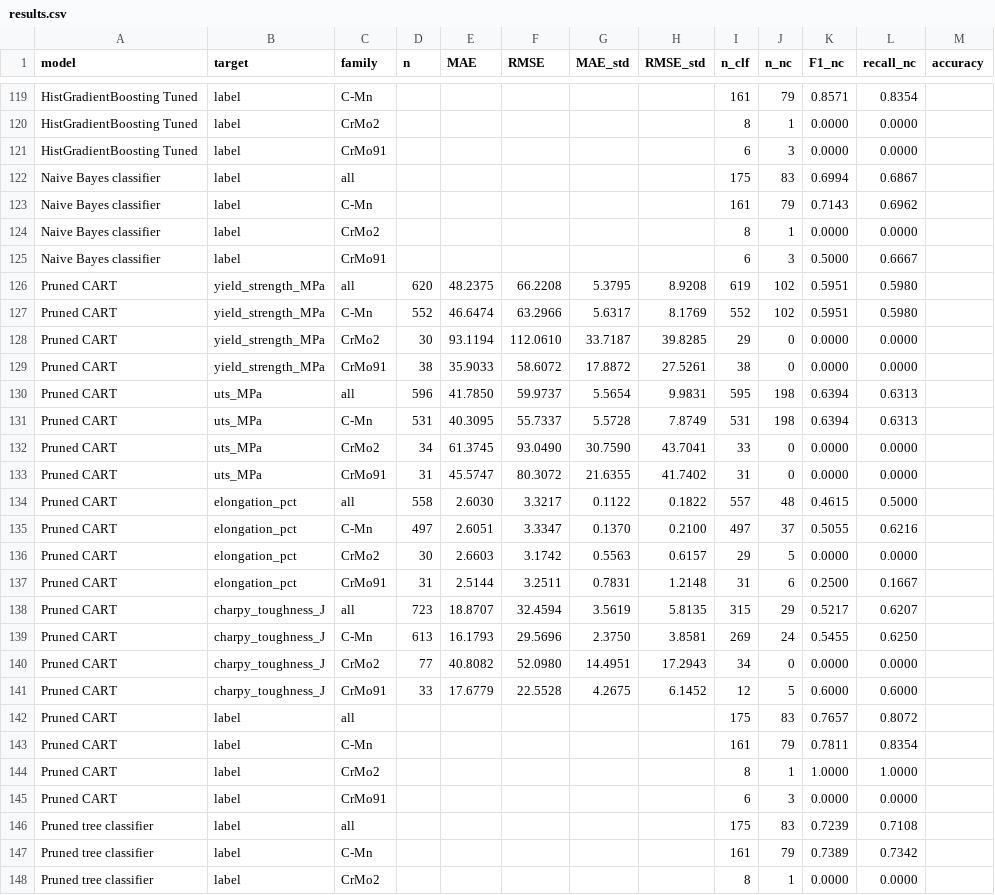
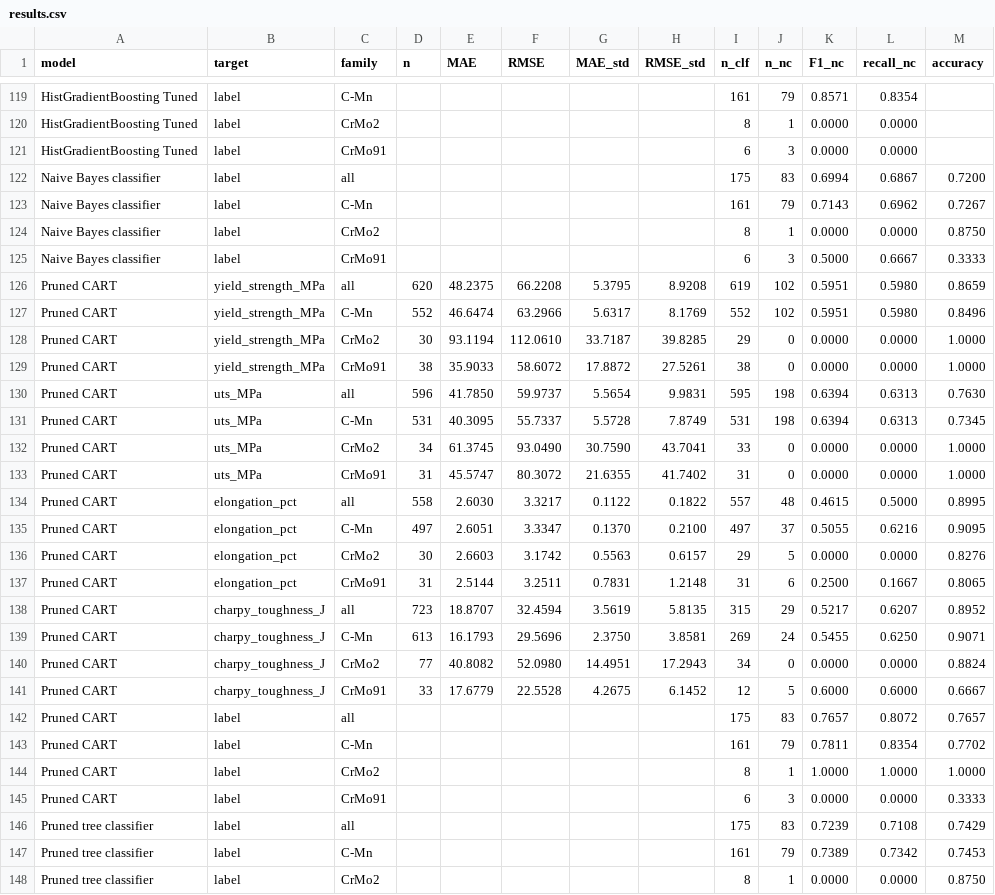
Before and after one commit to K3YB04RD-w4rri0r/ml-soldering-prediction, a CSV file: modeling/results.csv, drawn as a sheet; only a part is shown, gaps mark what is left out; the diff covers the shown part only.

Commit message:
Show the accuracy in the 1B and 1D notebooks
The classification tables of the 1B and 1D notebooks now include the
accuracy next to the F1 and the recall. The notebooks are re-executed so
that the accuracy column of results.csv is filled for the tree ensembles
and the direct classifiers; the other metrics are unchanged.

```diff
--- a/modeling/results.csv
+++ b/modeling/results.csv
@@ -121,28 +121,28 @@ HistGradientBoosting Tuned,label,CrMo2,,,,,,8,1,0.0000,0.0000,
 HistGradientBoosting Tuned,label,CrMo91,,,,,,6,3,0.0000,0.0000,
-Naive Bayes classifier,label,all,,,,,,175,83,0.6994,0.6867,
-Naive Bayes classifier,label,C-Mn,,,,,,161,79,0.7143,0.6962,
-Naive Bayes classifier,label,CrMo2,,,,,,8,1,0.0000,0.0000,
-Naive Bayes classifier,label,CrMo91,,,,,,6,3,0.5000,0.6667,
-Pruned CART,yield_strength_MPa,all,620,48.2375,66.2208,5.3795,8.9208,619,102,0.5951,0.5980,
-Pruned CART,yield_strength_MPa,C-Mn,552,46.6474,63.2966,5.6317,8.1769,552,102,0.5951,0.5980,
-Pruned CART,yield_strength_MPa,CrMo2,30,93.1194,112.0610,33.7187,39.8285,29,0,0.0000,0.0000,
-Pruned CART,yield_strength_MPa,CrMo91,38,35.9033,58.6072,17.8872,27.5261,38,0,0.0000,0.0000,
-Pruned CART,uts_MPa,all,596,41.7850,59.9737,5.5654,9.9831,595,198,0.6394,0.6313,
-Pruned CART,uts_MPa,C-Mn,531,40.3095,55.7337,5.5728,7.8749,531,198,0.6394,0.6313,
-Pruned CART,uts_MPa,CrMo2,34,61.3745,93.0490,30.7590,43.7041,33,0,0.0000,0.0000,
-Pruned CART,uts_MPa,CrMo91,31,45.5747,80.3072,21.6355,41.7402,31,0,0.0000,0.0000,
-Pruned CART,elongation_pct,all,558,2.6030,3.3217,0.1122,0.1822,557,48,0.4615,0.5000,
-Pruned CART,elongation_pct,C-Mn,497,2.6051,3.3347,0.1370,0.2100,497,37,0.5055,0.6216,
-Pruned CART,elongation_pct,CrMo2,30,2.6603,3.1742,0.5563,0.6157,29,5,0.0000,0.0000,
-Pruned CART,elongation_pct,CrMo91,31,2.5144,3.2511,0.7831,1.2148,31,6,0.2500,0.1667,
-Pruned CART,charpy_toughness_J,all,723,18.8707,32.4594,3.5619,5.8135,315,29,0.5217,0.6207,
-Pruned CART,charpy_toughness_J,C-Mn,613,16.1793,29.5696,2.3750,3.8581,269,24,0.5455,0.6250,
-Pruned CART,charpy_toughness_J,CrMo2,77,40.8082,52.0980,14.4951,17.2943,34,0,0.0000,0.0000,
-Pruned CART,charpy_toughness_J,CrMo91,33,17.6779,22.5528,4.2675,6.1452,12,5,0.6000,0.6000,
-Pruned CART,label,all,,,,,,175,83,0.7657,0.8072,
-Pruned CART,label,C-Mn,,,,,,161,79,0.7811,0.8354,
-Pruned CART,label,CrMo2,,,,,,8,1,1.0000,1.0000,
-Pruned CART,label,CrMo91,,,,,,6,3,0.0000,0.0000,
-Pruned tree classifier,label,all,,,,,,175,83,0.7239,0.7108,
-Pruned tree classifier,label,C-Mn,,,,,,161,79,0.7389,0.7342,
-Pruned tree classifier,label,CrMo2,,,,,,8,1,0.0000,0.0000,
+Naive Bayes classifier,label,all,,,,,,175,83,0.6994,0.6867,0.7200
+Naive Bayes classifier,label,C-Mn,,,,,,161,79,0.7143,0.6962,0.7267
+Naive Bayes classifier,label,CrMo2,,,,,,8,1,0.0000,0.0000,0.8750
+Naive Bayes classifier,label,CrMo91,,,,,,6,3,0.5000,0.6667,0.3333
+Pruned CART,yield_strength_MPa,all,620,48.2375,66.2208,5.3795,8.9208,619,102,0.5951,0.5980,0.8659
+Pruned CART,yield_strength_MPa,C-Mn,552,46.6474,63.2966,5.6317,8.1769,552,102,0.5951,0.5980,0.8496
+Pruned CART,yield_strength_MPa,CrMo2,30,93.1194,112.0610,33.7187,39.8285,29,0,0.0000,0.0000,1.0000
+Pruned CART,yield_strength_MPa,CrMo91,38,35.9033,58.6072,17.8872,27.5261,38,0,0.0000,0.0000,1.0000
+Pruned CART,uts_MPa,all,596,41.7850,59.9737,5.5654,9.9831,595,198,0.6394,0.6313,0.7630
+Pruned CART,uts_MPa,C-Mn,531,40.3095,55.7337,5.5728,7.8749,531,198,0.6394,0.6313,0.7345
+Pruned CART,uts_MPa,CrMo2,34,61.3745,93.0490,30.7590,43.7041,33,0,0.0000,0.0000,1.0000
+Pruned CART,uts_MPa,CrMo91,31,45.5747,80.3072,21.6355,41.7402,31,0,0.0000,0.0000,1.0000
+Pruned CART,elongation_pct,all,558,2.6030,3.3217,0.1122,0.1822,557,48,0.4615,0.5000,0.8995
+Pruned CART,elongation_pct,C-Mn,497,2.6051,3.3347,0.1370,0.2100,497,37,0.5055,0.6216,0.9095
+Pruned CART,elongation_pct,CrMo2,30,2.6603,3.1742,0.5563,0.6157,29,5,0.0000,0.0000,0.8276
+Pruned CART,elongation_pct,CrMo91,31,2.5144,3.2511,0.7831,1.2148,31,6,0.2500,0.1667,0.8065
+Pruned CART,charpy_toughness_J,all,723,18.8707,32.4594,3.5619,5.8135,315,29,0.5217,0.6207,0.8952
+Pruned CART,charpy_toughness_J,C-Mn,613,16.1793,29.5696,2.3750,3.8581,269,24,0.5455,0.6250,0.9071
+Pruned CART,charpy_toughness_J,CrMo2,77,40.8082,52.0980,14.4951,17.2943,34,0,0.0000,0.0000,0.8824
+Pruned CART,charpy_toughness_J,CrMo91,33,17.6779,22.5528,4.2675,6.1452,12,5,0.6000,0.6000,0.6667
+Pruned CART,label,all,,,,,,175,83,0.7657,0.8072,0.7657
+Pruned CART,label,C-Mn,,,,,,161,79,0.7811,0.8354,0.7702
+Pruned CART,label,CrMo2,,,,,,8,1,1.0000,1.0000,1.0000
+Pruned CART,label,CrMo91,,,,,,6,3,0.0000,0.0000,0.3333
+Pruned tree classifier,label,all,,,,,,175,83,0.7239,0.7108,0.7429
+Pruned tree classifier,label,C-Mn,,,,,,161,79,0.7389,0.7342,0.7453
+Pruned tree classifier,label,CrMo2,,,,,,8,1,0.0000,0.0000,0.8750
```
Also changed, not shown: 73 edited cells elsewhere in this file, 11 other files.
